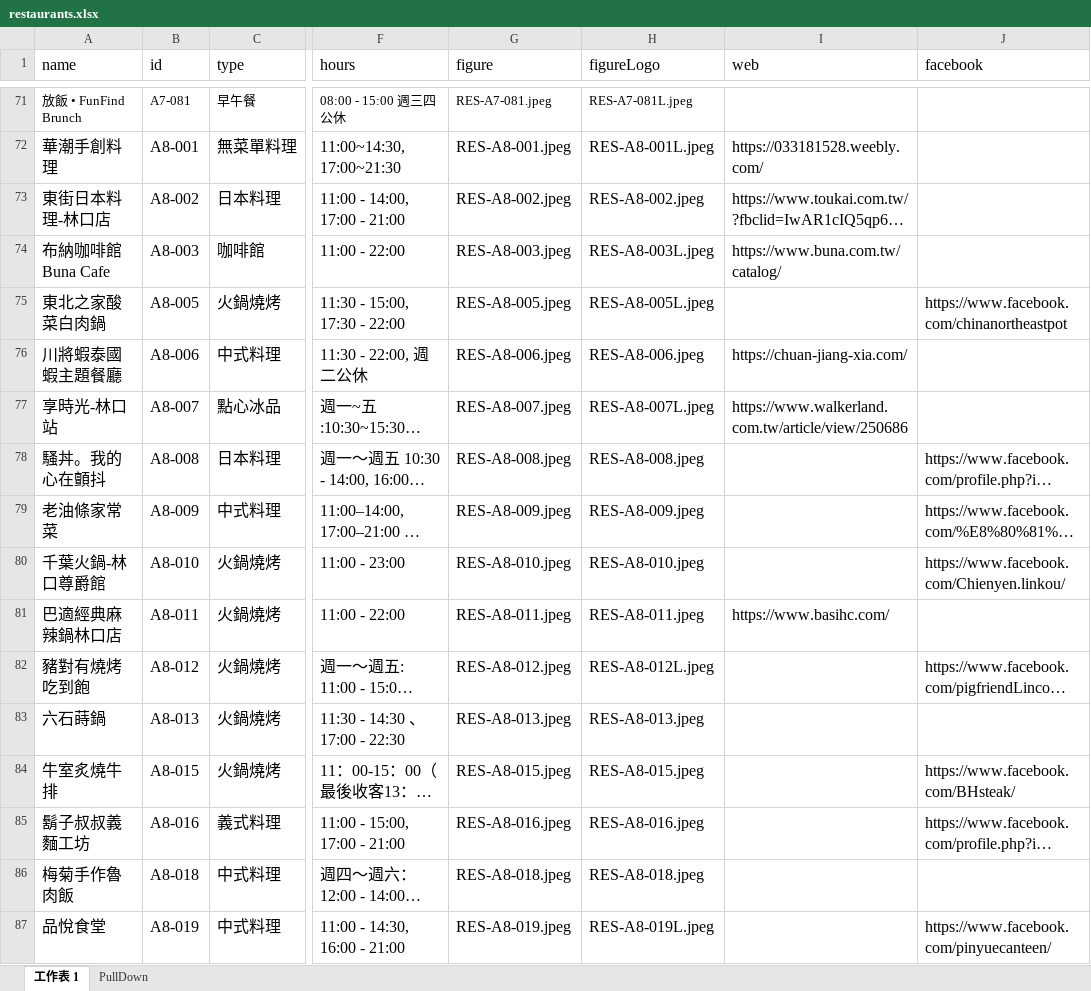
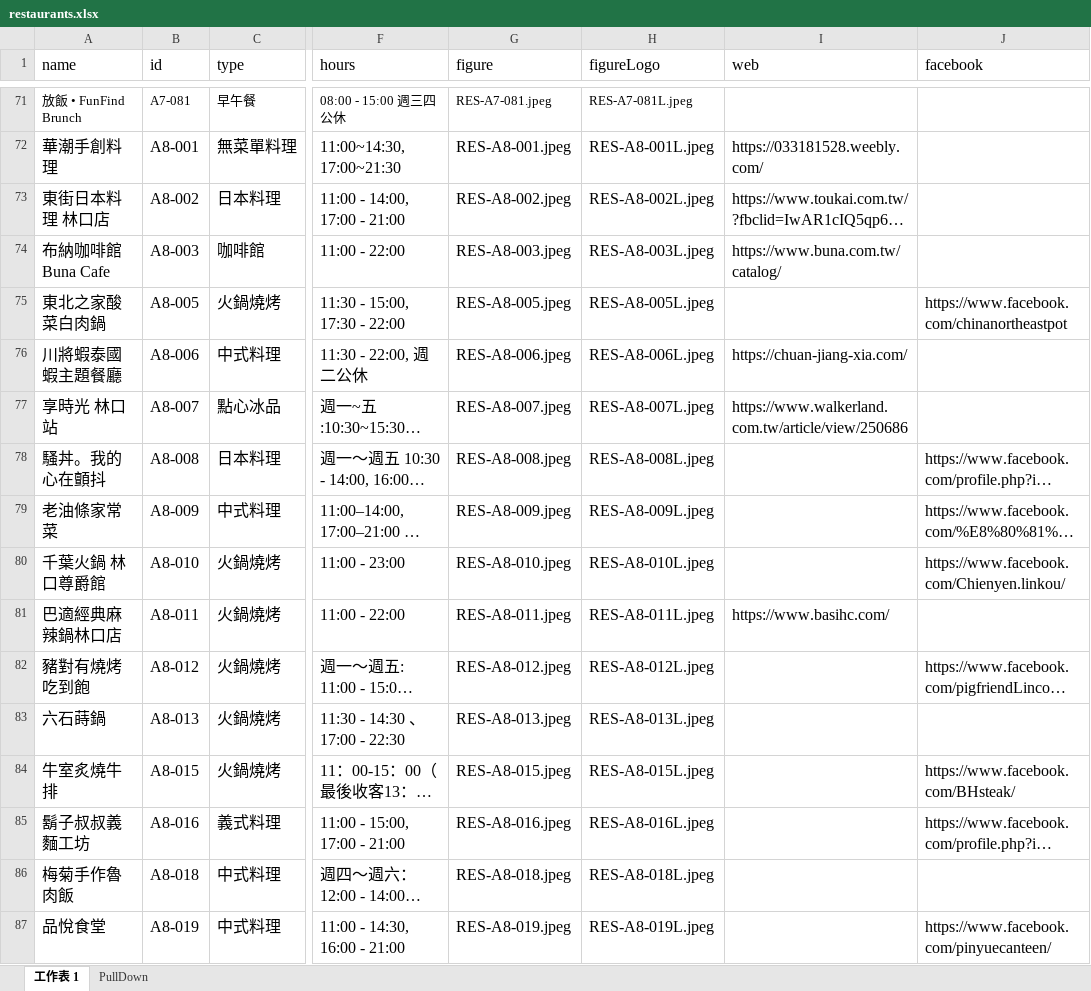
Before and after one commit to TCWang/A7Kanban10, an Excel workbook: data/restaurants.xlsx, sheet 工作表 1, drawn as a sheet; only a part is shown, gaps mark what is left out; long unchanged cells end in …; values as stored, in another font and other column widths than the file's, no borders; the diff covers the shown part only; the diff names each change by its address in the sheet, - before the commit and + after, or states it on an @@ line.

```diff
--- a/data/restaurants.xlsx (sheet 工作表 1)
+++ b/data/restaurants.xlsx (sheet 工作表 1)
-A73 (name): 東街日本料理-林口店
+A73 (name): 東街日本料理 林口店
-H73 (figureLogo): RES-A8-002.jpeg
+H73 (figureLogo): RES-A8-002L.jpeg
-H76 (figureLogo): RES-A8-006.jpeg
+H76 (figureLogo): RES-A8-006L.jpeg
-A77 (name): 享時光-林口站
+A77 (name): 享時光 林口站
-H78 (figureLogo): RES-A8-008.jpeg
+H78 (figureLogo): RES-A8-008L.jpeg
-H79 (figureLogo): RES-A8-009.jpeg
+H79 (figureLogo): RES-A8-009L.jpeg
-A80 (name): 千葉火鍋-林口尊爵館
+A80 (name): 千葉火鍋 林口尊爵館
-H80 (figureLogo): RES-A8-010.jpeg
+H80 (figureLogo): RES-A8-010L.jpeg
-H81 (figureLogo): RES-A8-011.jpeg
+H81 (figureLogo): RES-A8-011L.jpeg
-H83 (figureLogo): RES-A8-013.jpeg
+H83 (figureLogo): RES-A8-013L.jpeg
-H84 (figureLogo): RES-A8-015.jpeg
+H84 (figureLogo): RES-A8-015L.jpeg
-H85 (figureLogo): RES-A8-016.jpeg
+H85 (figureLogo): RES-A8-016L.jpeg
-H86 (figureLogo): RES-A8-018.jpeg
+H86 (figureLogo): RES-A8-018L.jpeg
```
Also changed, not shown: 20 edited cells elsewhere in this sheet, data/services.xlsx, 47 other files.
